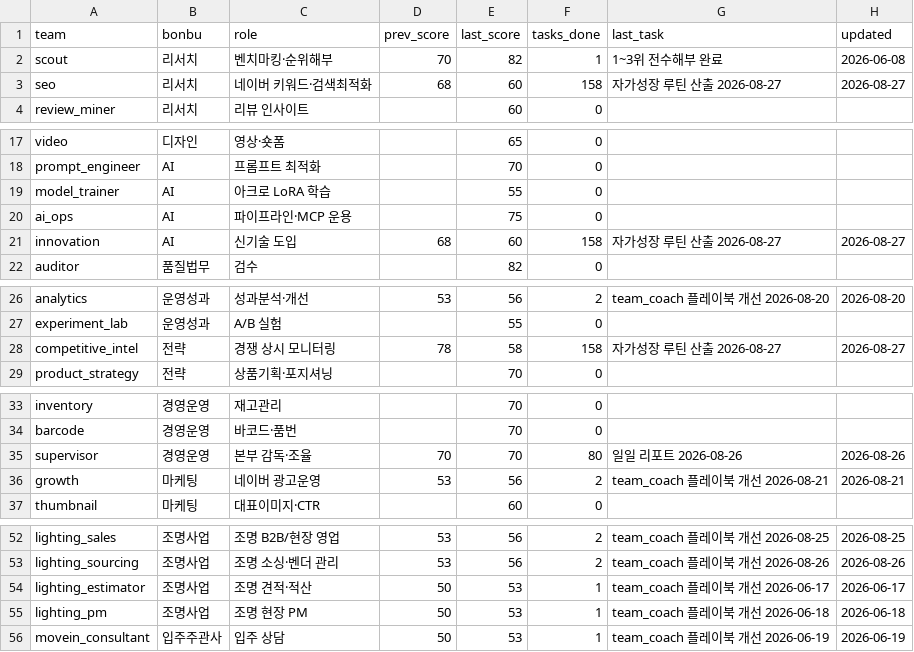
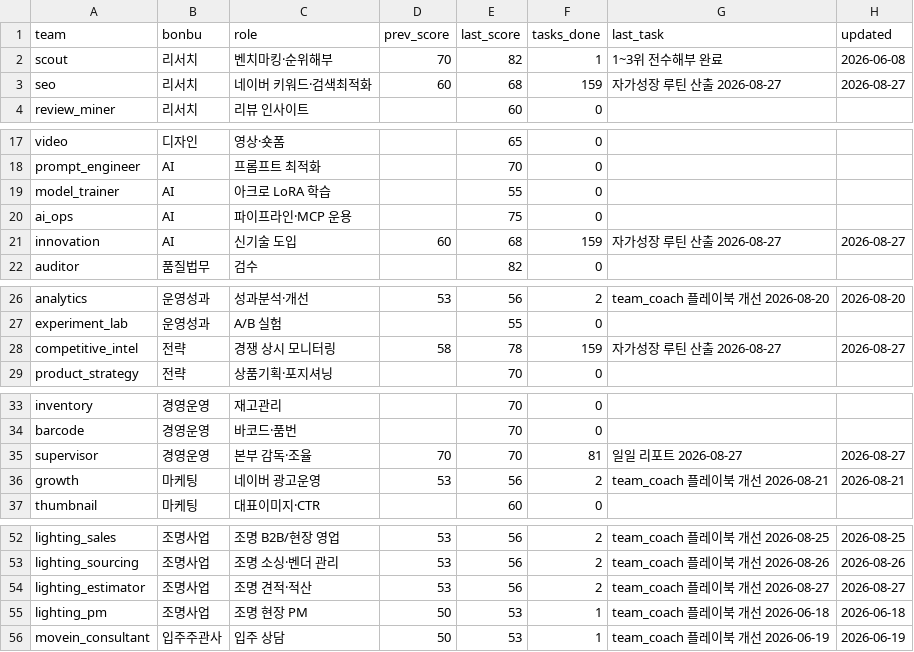
Before and after one commit to kojinsik112-byte/edge-company, a CSV file: business-ops/performance/scorecard.csv, drawn as a sheet; only a part is shown, gaps mark what is left out; the diff covers the shown part only.

```diff
--- a/business-ops/performance/scorecard.csv
+++ b/business-ops/performance/scorecard.csv
@@ -2,3 +2,3 @@ team,bonbu,role,prev_score,last_score,tasks_done,last_task,updated
 scout,리서치,벤치마킹·순위해부,70,82,1,1~3위 전수해부 완료,2026-06-08
-seo,리서치,네이버 키워드·검색최적화,68,60,158,자가성장 루틴 산출 2026-08-27,2026-08-27
+seo,리서치,네이버 키워드·검색최적화,60,68,159,자가성장 루틴 산출 2026-08-27,2026-08-27
 review_miner,리서치,리뷰 인사이트,,60,0,,
@@ -20,3 +20,3 @@ model_trainer,AI,아크로 LoRA 학습,,55,0,,
 ai_ops,AI,파이프라인·MCP 운용,,75,0,,
-innovation,AI,신기술 도입,68,60,158,자가성장 루틴 산출 2026-08-27,2026-08-27
+innovation,AI,신기술 도입,60,68,159,자가성장 루틴 산출 2026-08-27,2026-08-27
 auditor,품질법무,검수,,82,0,,
@@ -27,3 +27,3 @@ analytics,운영성과,성과분석·개선,53,56,2,team_coach 플레이북 개
 experiment_lab,운영성과,A/B 실험,,55,0,,
-competitive_intel,전략,경쟁 상시 모니터링,78,58,158,자가성장 루틴 산출 2026-08-27,2026-08-27
+competitive_intel,전략,경쟁 상시 모니터링,58,78,159,자가성장 루틴 산출 2026-08-27,2026-08-27
 product_strategy,전략,상품기획·포지셔닝,,70,0,,
@@ -34,3 +34,3 @@ inventory,경영운영,재고관리,,70,0,,
 barcode,경영운영,바코드·품번,,70,0,,
-supervisor,경영운영,본부 감독·조율,70,70,80,일일 리포트 2026-08-26,2026-08-26
+supervisor,경영운영,본부 감독·조율,70,70,81,일일 리포트 2026-08-27,2026-08-27
 growth,마케팅,네이버 광고운영,53,56,2,team_coach 플레이북 개선 2026-08-21,2026-08-21
@@ -53,3 +53,3 @@ lighting_sales,조명사업,조명 B2B/현장 영업,53,56,2,team_coach 플레
 lighting_sourcing,조명사업,조명 소싱·벤더 관리,53,56,2,team_coach 플레이북 개선 2026-08-26,2026-08-26
-lighting_estimator,조명사업,조명 견적·적산,50,53,1,team_coach 플레이북 개선 2026-06-17,2026-06-17
+lighting_estimator,조명사업,조명 견적·적산,53,56,2,team_coach 플레이북 개선 2026-08-27,2026-08-27
 lighting_pm,조명사업,조명 현장 PM,50,53,1,team_coach 플레이북 개선 2026-06-18,2026-06-18
```
Also changed, not shown: 3 edited cells elsewhere in this file, 4 other files.
